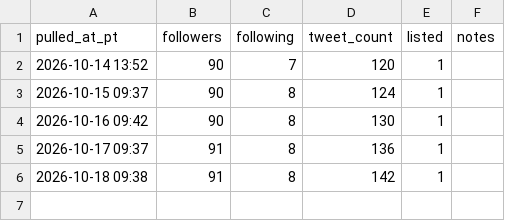
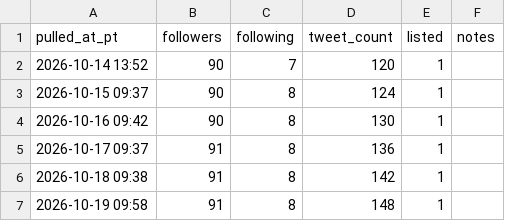
Before and after one commit to o1dstaRs/heroes-of-crypto-client, a CSV file: marketing/x/engagement/followers.csv, drawn as a sheet; the diff names each change by its address in the sheet, - before the commit and + after, or states it on an @@ line.

```diff
--- a/marketing/x/engagement/followers.csv
+++ b/marketing/x/engagement/followers.csv
+row 7: 2026-10-19 09:58 | 91 | 8 | 148 | 1
```
Also changed, not shown: marketing/x/engagement/posts.csv, 9 other files.
